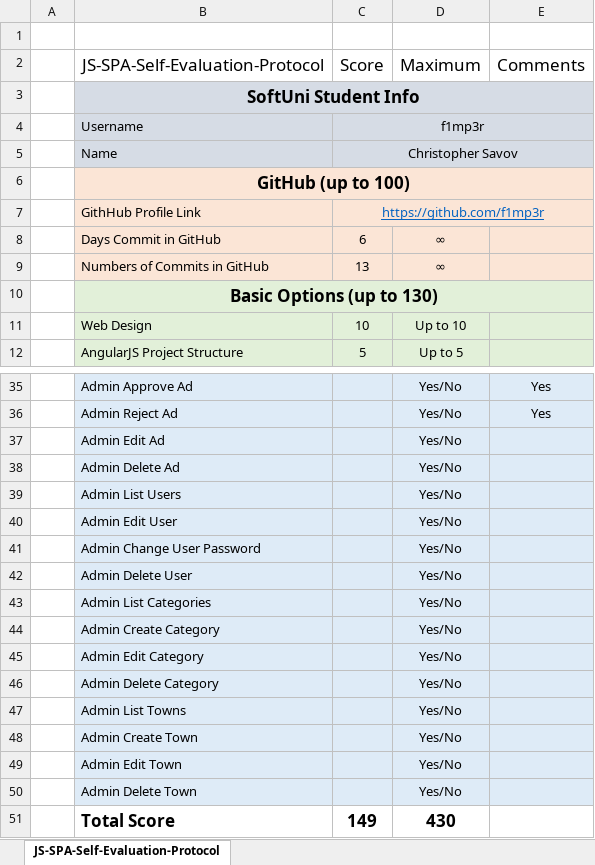
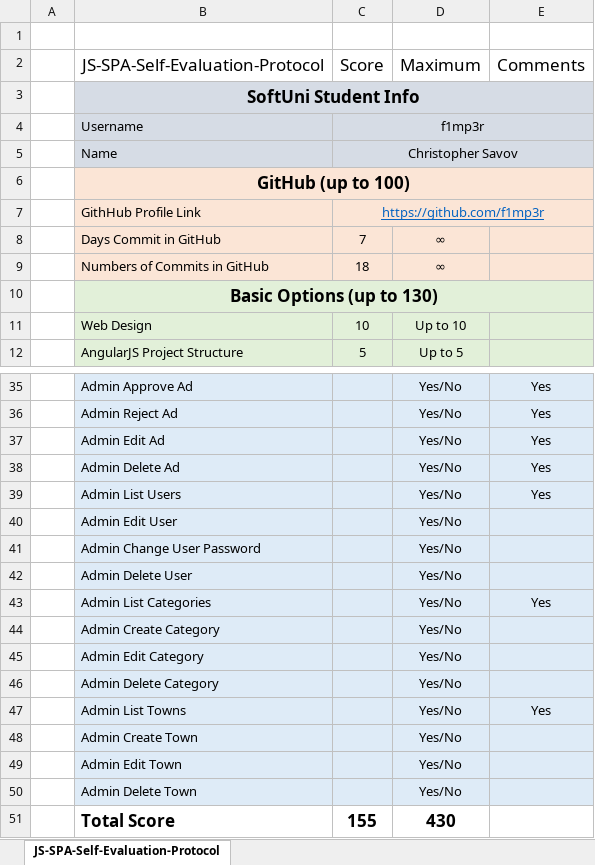
Before and after one commit to f1mp3r/AngularJS-Ads, an Excel workbook: JS-SPA-Self-Evaluation-Protocol.xlsx, sheet JS-SPA-Self-Evaluation-Protocol, drawn as a sheet; only a part is shown, gaps mark what is left out; values as stored, in another font and other column widths than the file's, no borders; the diff names each change by its address in the sheet, - before the commit and + after, or states it on an @@ line.

```diff
--- a/JS-SPA-Self-Evaluation-Protocol.xlsx (sheet JS-SPA-Self-Evaluation-Protocol)
+++ b/JS-SPA-Self-Evaluation-Protocol.xlsx (sheet JS-SPA-Self-Evaluation-Protocol)
-C8 (Score): 6
+C8 (Score): 7
-C9 (Score): 13
+C9 (Score): 18
-E37:E39 (Comments): (empty)
+E37:E39 (Comments): Yes
-E43 (Comments): (empty)
+E43 (Comments): Yes
-E47 (Comments): (empty)
+E47 (Comments): Yes
-C51 (Score): 149
+C51 (Score): 155
```
Also changed, not shown: 10 other files.
